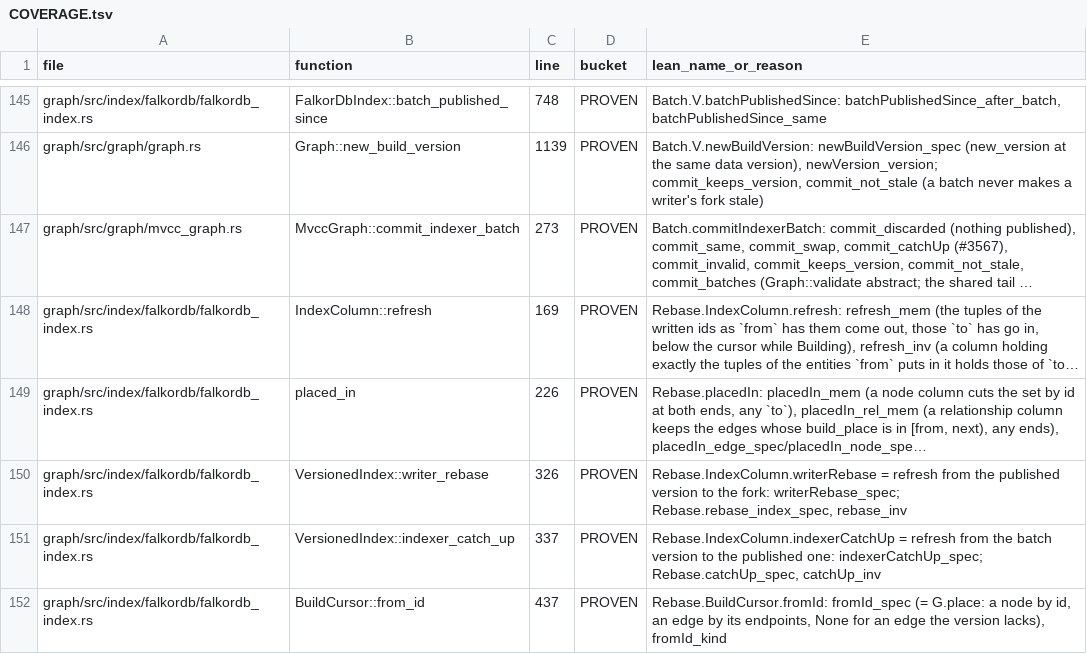
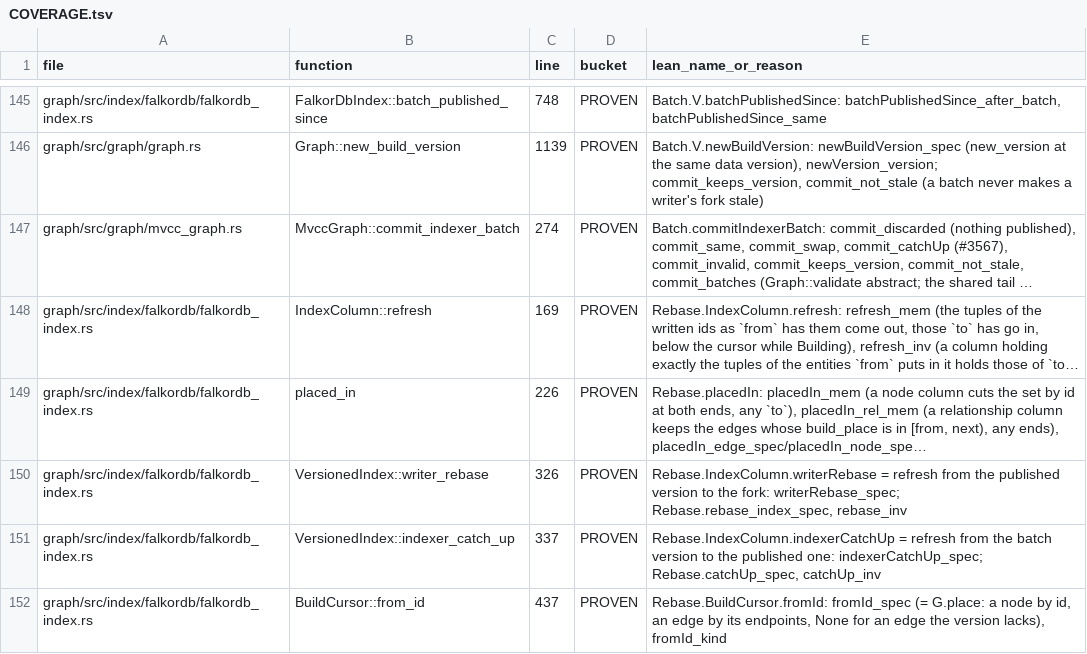
Before and after one commit to FalkorDB/FalkorDB, a TSV file: proofs/native_index/COVERAGE.tsv, drawn as a sheet; only a part is shown, gaps mark what is left out; long unchanged cells end in …; the diff names each change by its address in the sheet, - before the commit and + after, or states it on an @@ line.

Commit message:
docs(index): review fixes: a monotonic deadline, and two docs that read backwards
- wait_for_indices_to_sync times its deadline on time.monotonic(), as
  wait_on_index does, so a wall-clock change neither hangs nor ends it.
- Graph::index_generation's bool is whether the build is still going.
- commit_indexer_batch's doc separates a catch-up its limit discards from a
  stale refusal (CommitError::Stale), which being overtaken never causes.

```diff
--- a/proofs/native_index/COVERAGE.tsv
+++ b/proofs/native_index/COVERAGE.tsv
-C147 (line): 273
+C147 (line): 274
```
Also changed, not shown: 7 other files.
